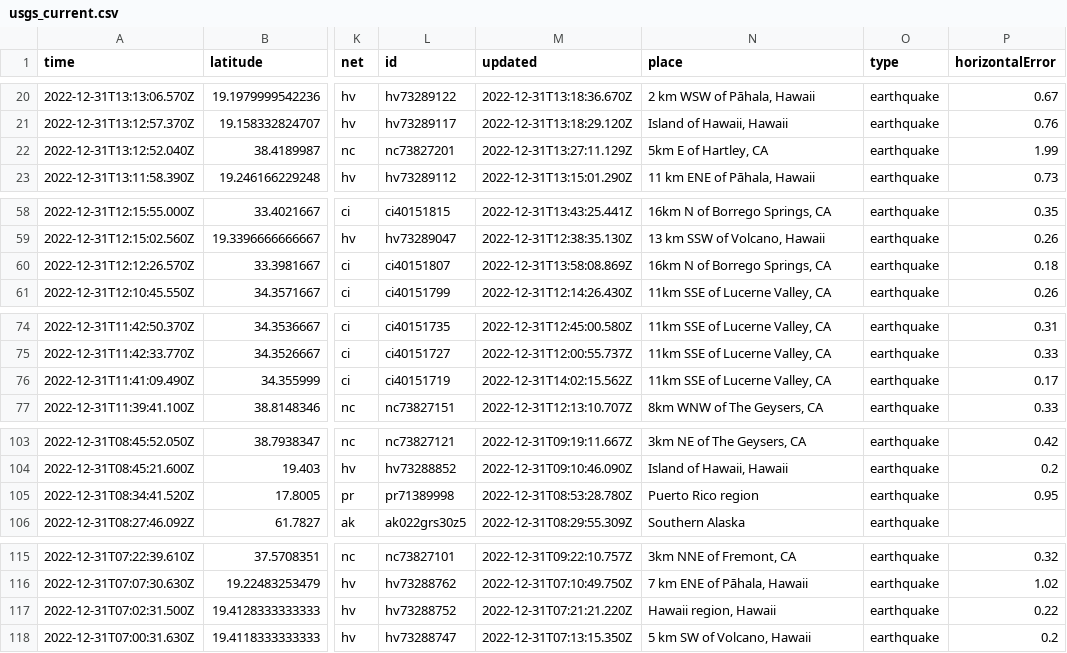
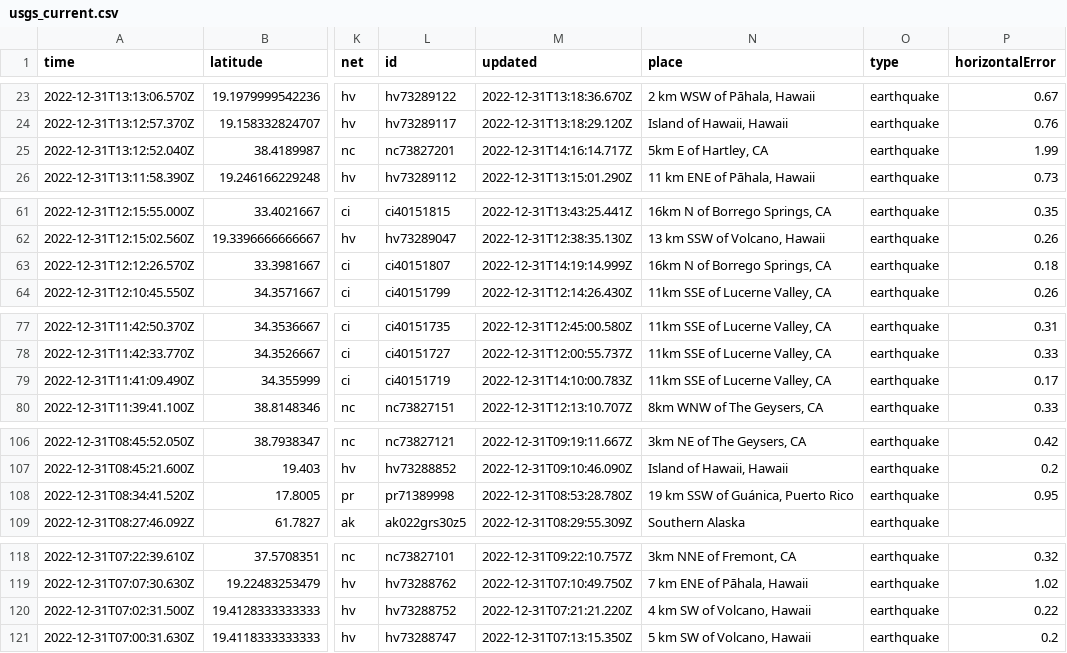
Before and after one commit to katielicari/nicar22-github-action, a CSV file: usgs_current.csv, drawn as a sheet; only a part is shown, gaps mark what is left out; addresses are those after the commit; the diff covers the shown part only; the diff names each change by its address in the sheet, - before the commit and + after, or states it on an @@ line.

```diff
--- a/usgs_current.csv
+++ b/usgs_current.csv
-M25 (updated): 2022-12-31T13:27:11.129Z
+M25 (updated): 2022-12-31T14:16:14.717Z
-M63 (updated): 2022-12-31T13:58:08.869Z
+M63 (updated): 2022-12-31T14:19:14.999Z
-M79 (updated): 2022-12-31T14:02:15.562Z
+M79 (updated): 2022-12-31T14:10:00.783Z
-N108 (place): Puerto Rico region
+N108 (place): 19 km SSW of Guánica, Puerto Rico
-N120 (place): Hawaii region, Hawaii
+N120 (place): 4 km SW of Volcano, Hawaii
```
Also changed, not shown: 4 added rows, 2 removed rows and 8 edited cells elsewhere in this file.
